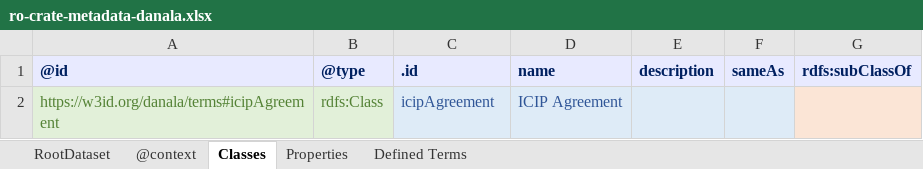
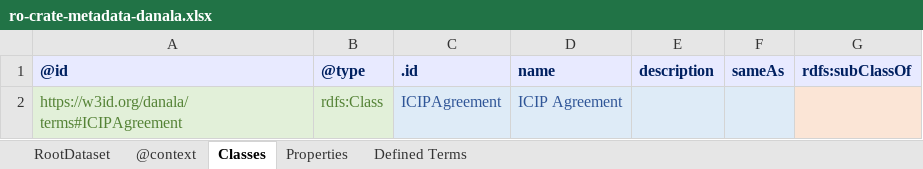
Before and after one commit to Language-Research-Technology/danala-schema, an Excel workbook: schema-crate/ro-crate-metadata-danala.xlsx, sheet Classes, drawn as a sheet; values as stored, in another font and other column widths than the file's, no borders; the diff names each change by its address in the sheet, - before the commit and + after, or states it on an @@ line.

```diff
--- a/schema-crate/ro-crate-metadata-danala.xlsx (sheet Classes)
+++ b/schema-crate/ro-crate-metadata-danala.xlsx (sheet Classes)
-A2: https://w3id.org/danala/terms#icipAgreement
+A2: https://w3id.org/danala/terms#ICIPAgreement
-C2: icipAgreement
+C2: ICIPAgreement
```
Also changed, not shown: sheet Properties.
